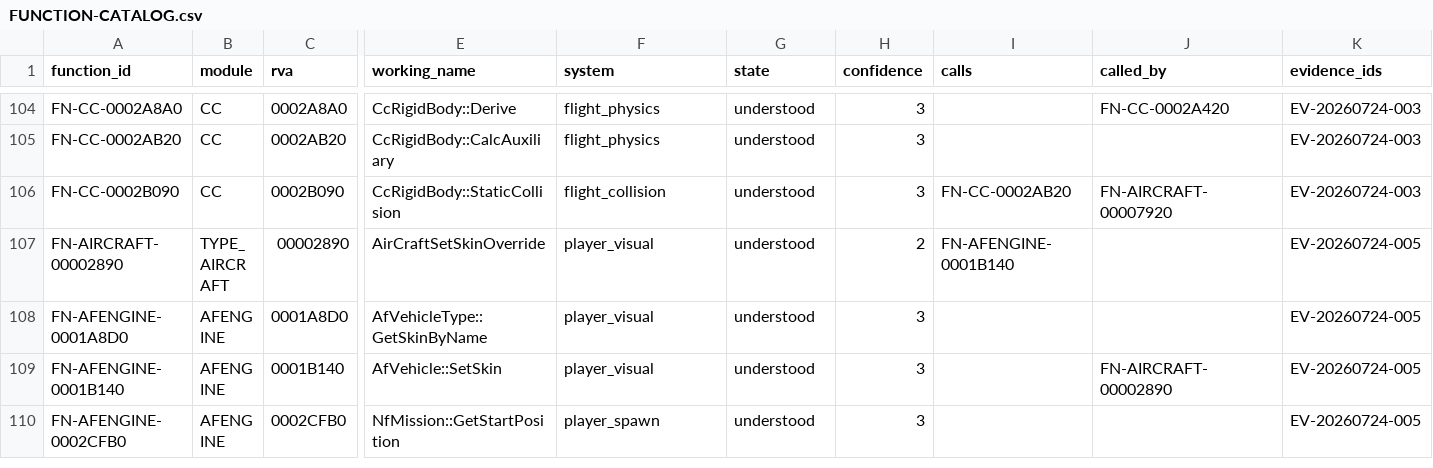
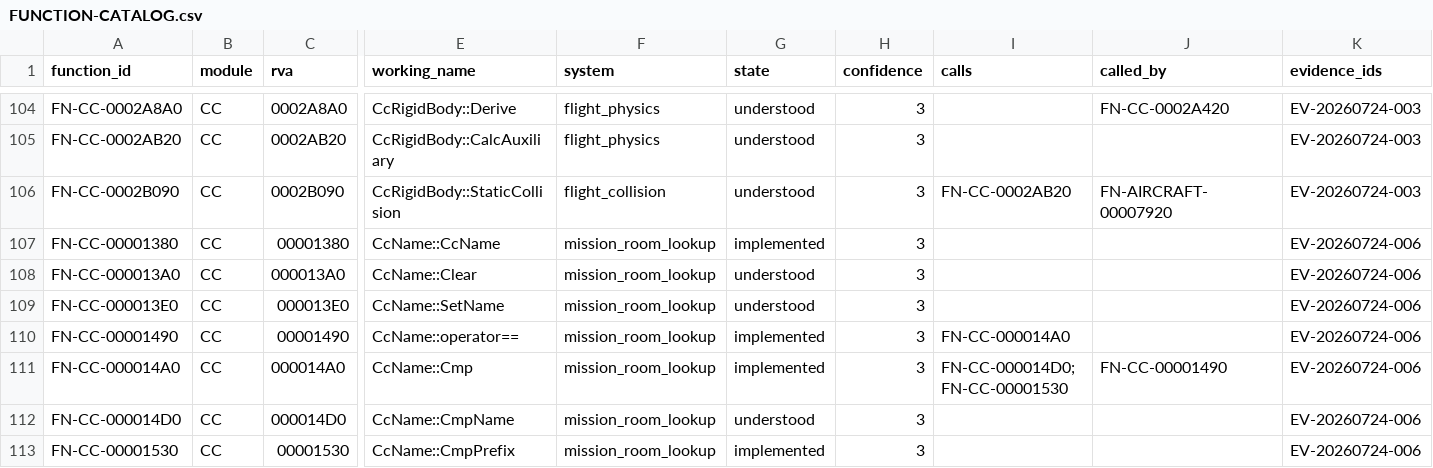
Before and after one commit to tryk016/airfix-dogfighter, a CSV file: docs/re/FUNCTION-CATALOG.csv, drawn as a sheet; only a part is shown, gaps mark what is left out; the shorter side is filled out with more unchanged rows; rows hold the shown columns only; the diff covers the shown part only; the diff names each change by its address in the sheet, - before the commit and + after, or states it on an @@ line.

Commit message:
Reconstruct ordered mission world rooms

```diff
--- a/docs/re/FUNCTION-CATALOG.csv
+++ b/docs/re/FUNCTION-CATALOG.csv
+row 107: FN-CC-00001380 | CC | 00001380 | CcName::CcName | mission_room_lookup | implemented | 3 |  |  | EV-20260724-006
+row 108: FN-CC-000013A0 | CC | 000013A0 | CcName::Clear | mission_room_lookup | understood | 3 |  |  | EV-20260724-006
+row 109: FN-CC-000013E0 | CC | 000013E0 | CcName::SetName | mission_room_lookup | understood | 3 |  |  | EV-20260724-006
+row 110: FN-CC-00001490 | CC | 00001490 | CcName::operator== | mission_room_lookup | implemented | 3 | FN-CC-000014A0 |  | EV-20260724-006
+row 111: FN-CC-000014A0 | CC | 000014A0 | CcName::Cmp | mission_room_lookup | implemented | 3 | FN-CC-000014D0;FN-CC-00001530 | FN-CC-00001490 | EV-20260724-006
+row 112: FN-CC-000014D0 | CC | 000014D0 | CcName::CmpName | mission_room_lookup | understood | 3 |  |  | EV-20260724-006
+row 113: FN-CC-00001530 | CC | 00001530 | CcName::CmpPrefix | mission_room_lookup | implemented | 3 |  |  | EV-20260724-006
```
Also changed, not shown: 6 added rows and 8 edited cells elsewhere in this file, 18 other files.
